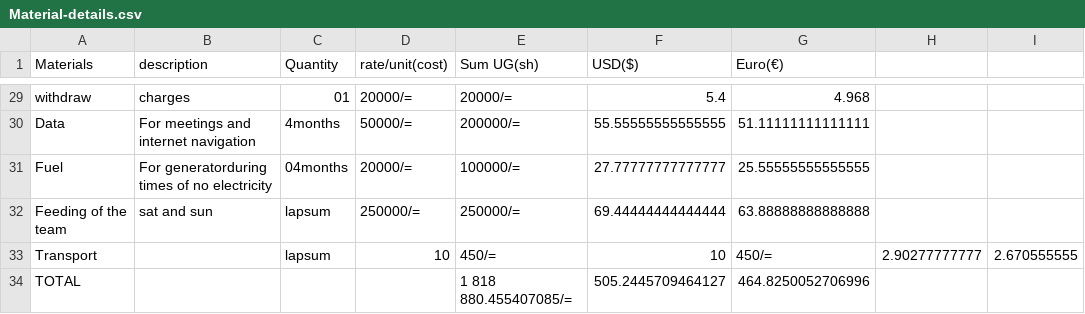
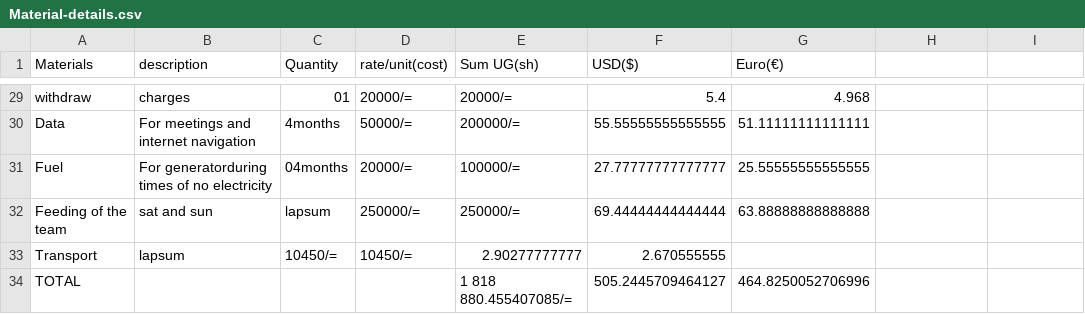
Before and after one commit to chardso/Building-a-DIY-audio-ultra-bass-amplifier, a CSV file: Material-details.csv, drawn as a sheet; only a part is shown, gaps mark what is left out.

Commit message:
Update Material-details.csv

```diff
--- a/Material-details.csv
+++ b/Material-details.csv
@@ -32,3 +32,3 @@ Fuel,For generatorduring times of no electricity,04months,20000/=,100000/=,27.77
 Feeding of the team,sat and sun ,lapsum,250000/=,250000/=,69.44444444444444,63.88888888888888
-Transport,,lapsum,10,450/=,10,450/=,2.90277777777,2.670555555
+Transport,lapsum,10450/=,10450/=,2.90277777777,2.670555555
 TOTAL            ,,      , , 1 818 880.455407085/=,505.2445709464127,464.8250052706996
```
